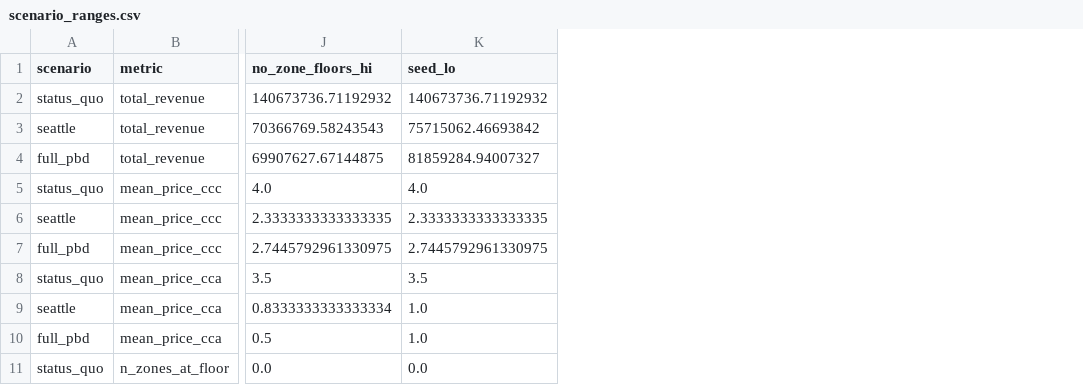
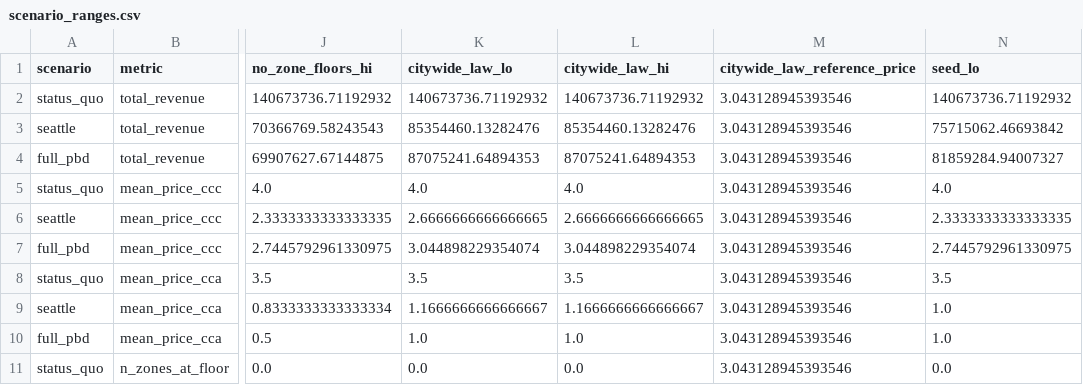
Before and after one commit to Progress-and-Poverty-Institute/philly-parking-benefit-districts, a CSV file: outputs/tables/scenario_ranges.csv, drawn as a sheet; only a part is shown, gaps mark what is left out; the diff names each change by its address in the sheet, - before the commit and + after, or states it on an @@ line.

```diff
--- a/outputs/tables/scenario_ranges.csv
+++ b/outputs/tables/scenario_ranges.csv
+column K (citywide_law_lo), rows 2-11: 140673736.71192932 | 85354460.13282476 | 87075241.64894353 | 4.0 | 2.6666666666666665 | 3.044898229354074 | 3.5 | 1.1666666666666667 | 1.0 | 0.0
+column L (citywide_law_hi), rows 2-11: 140673736.71192932 | 85354460.13282476 | 87075241.64894353 | 4.0 | 2.6666666666666665 | 3.044898229354074 | 3.5 | 1.1666666666666667 | 1.0 | 0.0
+column M (citywide_law_reference_price), rows 2-11: all 3.043128945393546
```
Also changed, not shown: outputs/tables/scenario_runs.csv, 1 other file.
